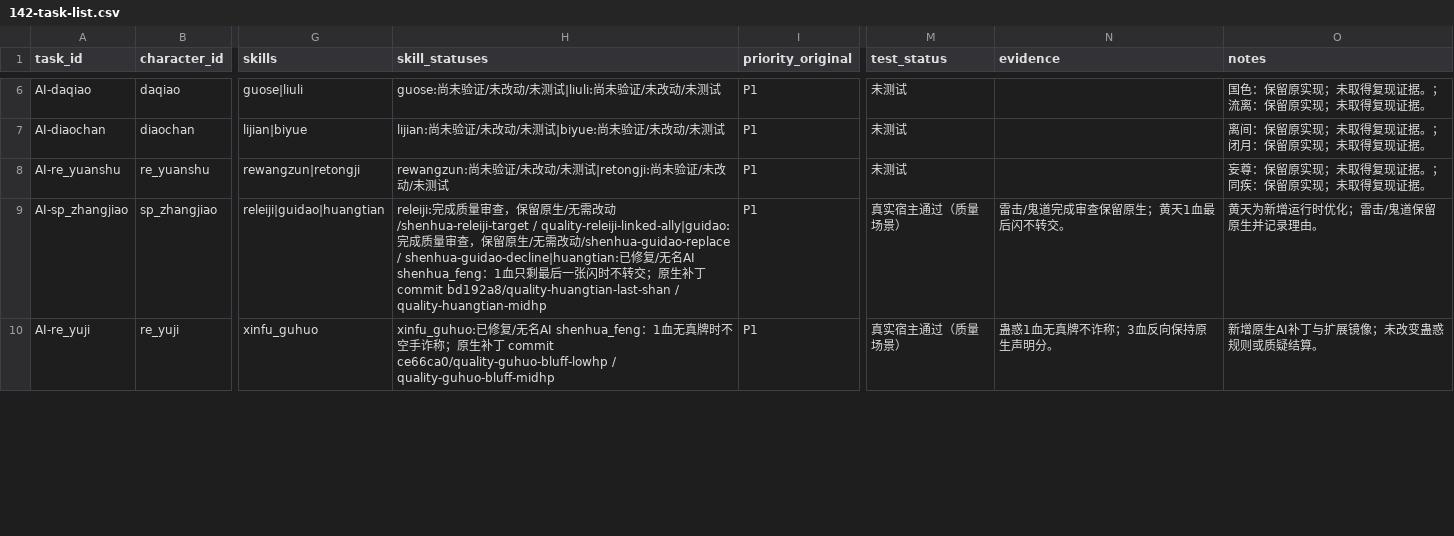
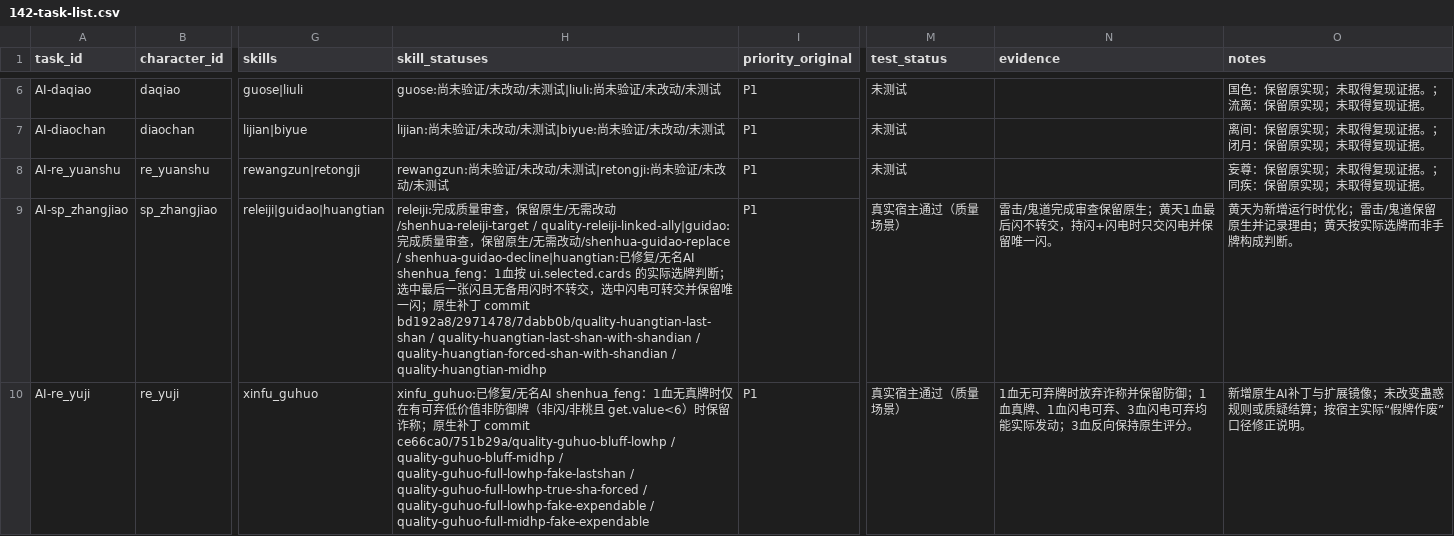
Before and after one commit to zziyoo/feisheng_ai, a CSV file: docs/skill-ai-20261030/142-task-list.csv, drawn as a sheet; only a part is shown, gaps mark what is left out; the diff covers the shown part only; the diff names each change by its address in the sheet, - before the commit and + after, or states it on an @@ line.

Commit message:
fix(skill-ai): 补修风包黄天选牌、蛊惑资源与神速机会成本

```diff
--- a/docs/skill-ai-20261030/142-task-list.csv
+++ b/docs/skill-ai-20261030/142-task-list.csv
-H9 (skill_statuses): …1血只剩最后一张闪时不转交；原生补丁 commit bd192a8/quality-huangtian-last-shan / quality-huangtian-midhp
+H9 (skill_statuses): …1血按 ui.selected.cards 的实际选牌判断；选中最后一张闪且无备用闪时不转交，选中闪电可转交并保留唯一闪；原生补丁 commit bd192a8/2971478/7dabb0b/quality-huangtian-last-shan / quality-huangtian-last-shan-with-shandian / quality-huangtian-forced-shan-with-shandian / quality-huangtian-midhp
-N9 (evidence): 雷击/鬼道完成审查保留原生；黄天1血最后闪不转交。
+N9 (evidence): 雷击/鬼道完成审查保留原生；黄天1血最后闪不转交，持闪+闪电时只交闪电并保留唯一闪。
-O9 (notes): 黄天为新增运行时优化；雷击/鬼道保留原生并记录理由。
+O9 (notes): 黄天为新增运行时优化；雷击/鬼道保留原生并记录理由；黄天按实际选牌而非手牌构成判断。
-H10 (skill_statuses): …牌时不空手诈称；原生补丁 commit ce66ca0/quality-guhuo-bluff-lowhp / quality-guhuo-bluff-midhp
+H10 (skill_statuses): …牌时仅在有可弃低价值非防御牌（非闪/非桃且 get.value<6）时保留诈称；原生补丁 commit ce66ca0/751b29a/quality-guhuo-bluff-lowhp / quality-guhuo-bluff-midhp / quality-guhuo-full-lowhp-fake-lastshan / quality-guhuo-full-lowhp-true-sha-forced / quality-guhuo-full-lowhp-fake-expendable / quality-guhuo-full-midhp-fake-expendable
-N10 (evidence): 蛊惑1血无真牌不诈称；3血反向保持原生声明分。
+N10 (evidence): 1血无可弃牌时放弃诈称并保留防御；1血真牌、1血闪电可弃、3血闪电可弃均能实际发动；3血反向保持原生评分。
-O10 (notes): 新增原生AI补丁与扩展镜像；未改变蛊惑规则或质疑结算。
+O10 (notes): 新增原生AI补丁与扩展镜像；未改变蛊惑规则或质疑结算；按宿主实际“假牌作废”口径修正说明。
```
Also changed, not shown: 3 edited cells elsewhere in this file, 26 other files.
